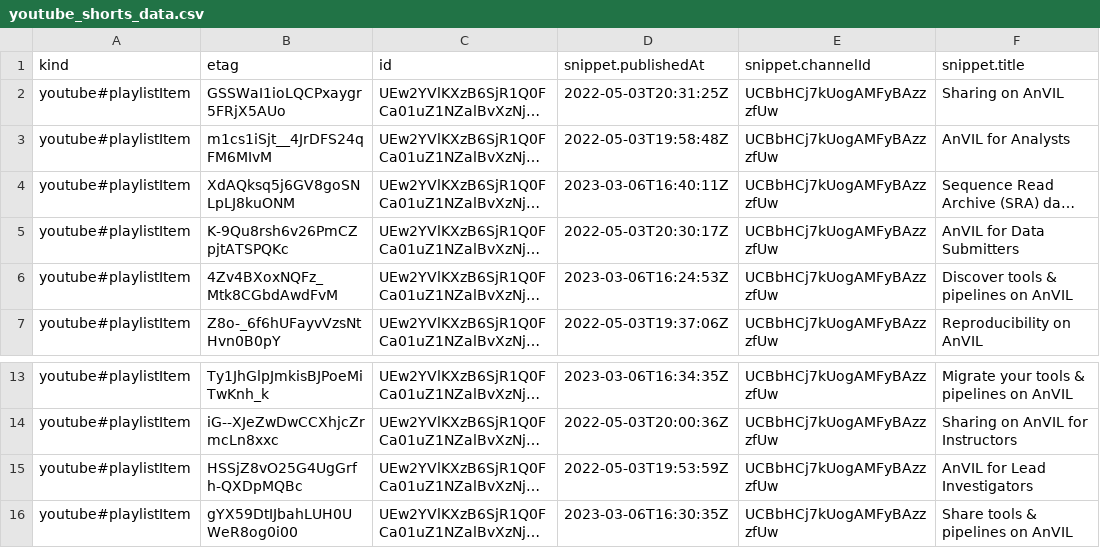
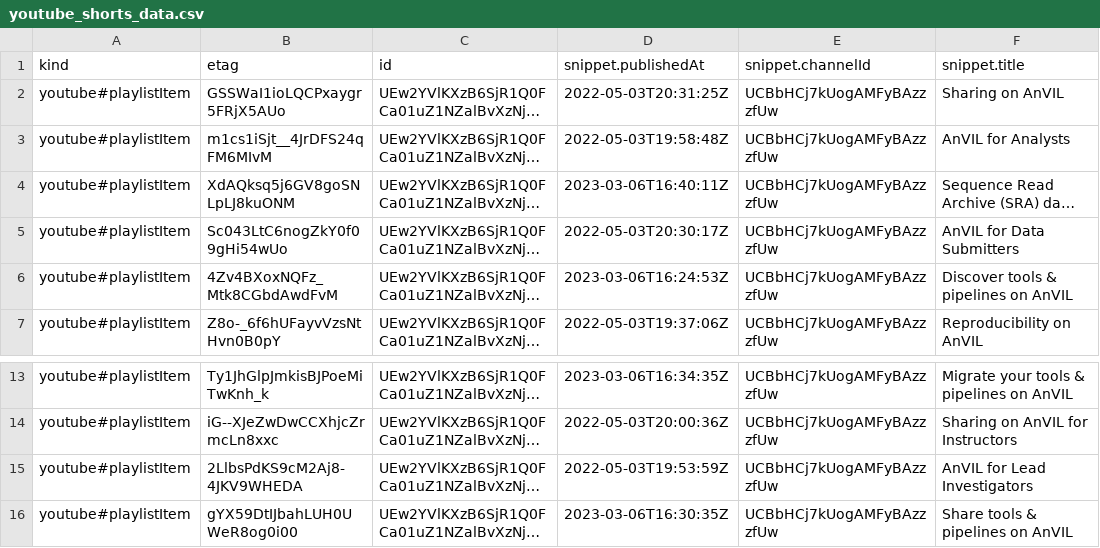
Before and after one commit to fhdsl/AnVIL_Collection, a CSV file: resources/youtube_shorts_data.csv, drawn as a sheet; only a part is shown, gaps mark what is left out; long unchanged cells end in …; the diff names each change by its address in the sheet, - before the commit and + after, or states it on an @@ line.

```diff
--- a/resources/youtube_shorts_data.csv
+++ b/resources/youtube_shorts_data.csv
-B5 (etag): K-9Qu8rsh6v26PmCZpjtATSPQKc
+B5 (etag): Sc043LtC6nogZkY0f09gHi54wUo
-B15 (etag): HSSjZ8vO25G4UgGrfh-QXDpMQBc
+B15 (etag): 2LlbsPdKS9cM2Aj8-4JKV9WHEDA
```
Also changed, not shown: resources/youtube_getting_started_data.csv, 1 other file.
